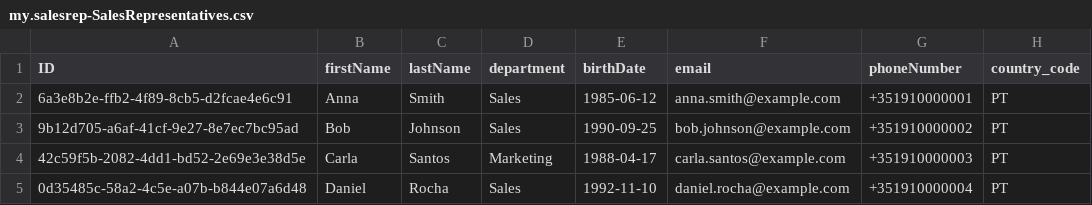
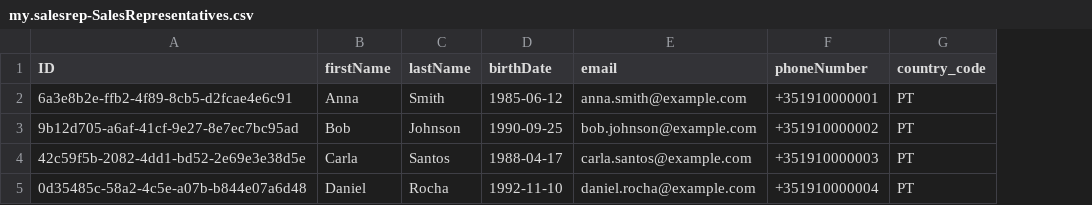
Before and after one commit to guwoody/cap-sales-representatives, a CSV file: db/data/my.salesrep-SalesRepresentatives.csv, drawn as a sheet; only a part is shown; the diff names each change by its address in the sheet, - before the commit and + after, or states it on an @@ line.

```diff
--- a/db/data/my.salesrep-SalesRepresentatives.csv
+++ b/db/data/my.salesrep-SalesRepresentatives.csv
-column D (department), rows 2-5: Sales | Sales | Marketing | Sales
```
Also changed, not shown: 4 other files.
